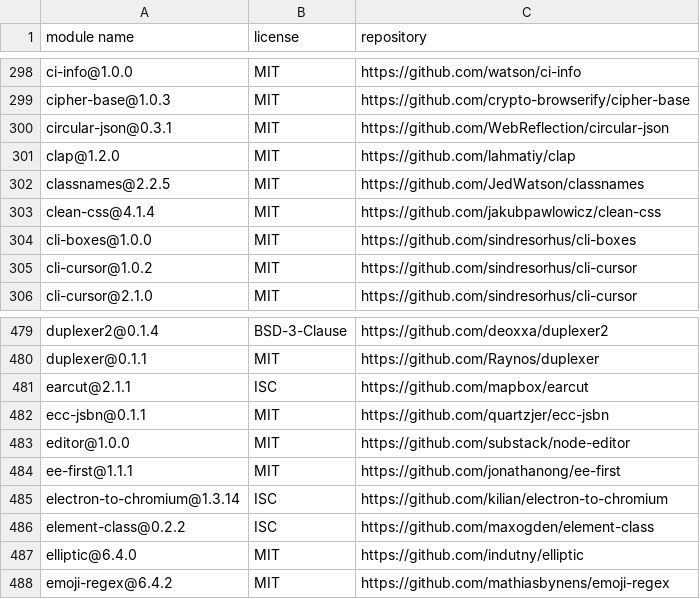
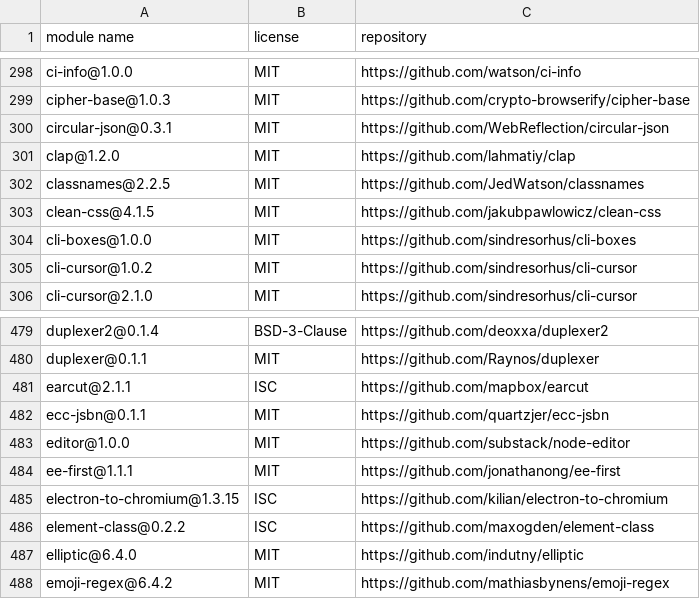
Before and after one commit to MCS-Lite/mcs-lite, a CSV file: docs/licenses.csv, drawn as a sheet; only a part is shown, gaps mark what is left out; the diff covers the shown part only.

```diff
--- a/docs/licenses.csv
+++ b/docs/licenses.csv
@@ -302,3 +302,3 @@
 "classnames@2.2.5","MIT","https://github.com/JedWatson/classnames"
-"clean-css@4.1.4","MIT","https://github.com/jakubpawlowicz/clean-css"
+"clean-css@4.1.5","MIT","https://github.com/jakubpawlowicz/clean-css"
 "cli-boxes@1.0.0","MIT","https://github.com/sindresorhus/cli-boxes"
@@ -484,3 +484,3 @@
 "ee-first@1.1.1","MIT","https://github.com/jonathanong/ee-first"
-"electron-to-chromium@1.3.14","ISC","https://github.com/kilian/electron-to-chromium"
+"electron-to-chromium@1.3.15","ISC","https://github.com/kilian/electron-to-chromium"
 "element-class@0.2.2","ISC","https://github.com/maxogden/element-class"
```
Also changed, not shown: 1 added row, 4 removed rows and 1 edited cell elsewhere in this file, 43 other files.
